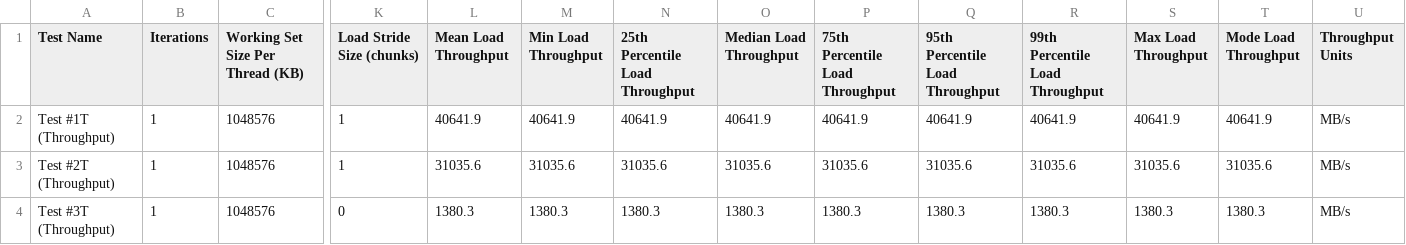
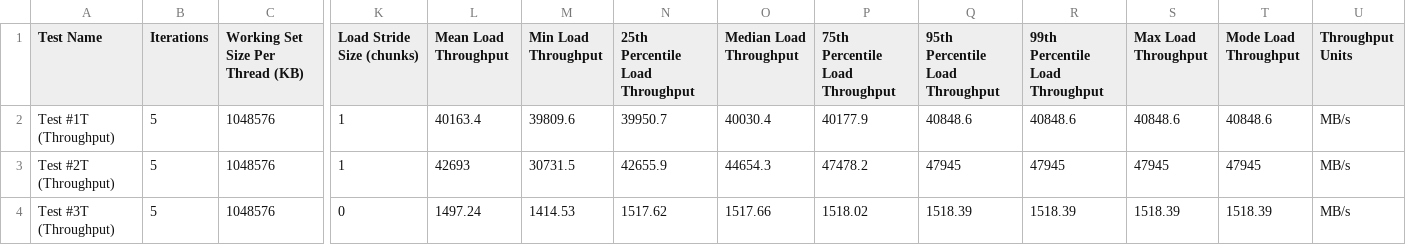
Before and after one commit to csl-ajou/X-mem, a CSV file: logs/dram-20190823-010746/xmem_w1048576_j.csv, drawn as a sheet; only a part is shown, gaps mark what is left out; the diff covers the shown part only; the diff names each change by its address in the sheet, - before the commit and + after, or states it on an @@ line.

```diff
--- a/logs/dram-20190823-010746/xmem_w1048576_j.csv
+++ b/logs/dram-20190823-010746/xmem_w1048576_j.csv
-B2:B4 (Iterations): 1
+B2:B4 (Iterations): 5
-L2 (Mean Load Throughput): 40641.9
+L2 (Mean Load Throughput): 40163.4
-M2 (Min Load Throughput): 40641.9
+M2 (Min Load Throughput): 39809.6
-N2 (25th Percentile Load Throughput): 40641.9
+N2 (25th Percentile Load Throughput): 39950.7
-O2 (Median Load Throughput): 40641.9
+O2 (Median Load Throughput): 40030.4
-P2 (75th Percentile Load Throughput): 40641.9
+P2 (75th Percentile Load Throughput): 40177.9
-Q2 (95th Percentile Load Throughput): 40641.9
+Q2 (95th Percentile Load Throughput): 40848.6
-R2 (99th Percentile Load Throughput): 40641.9
+R2 (99th Percentile Load Throughput): 40848.6
-S2 (Max Load Throughput): 40641.9
+S2 (Max Load Throughput): 40848.6
-T2 (Mode Load Throughput): 40641.9
+T2 (Mode Load Throughput): 40848.6
-L3 (Mean Load Throughput): 31035.6
+L3 (Mean Load Throughput): 42693
-M3 (Min Load Throughput): 31035.6
+M3 (Min Load Throughput): 30731.5
-N3 (25th Percentile Load Throughput): 31035.6
+N3 (25th Percentile Load Throughput): 42655.9
-O3 (Median Load Throughput): 31035.6
+O3 (Median Load Throughput): 44654.3
-P3 (75th Percentile Load Throughput): 31035.6
+P3 (75th Percentile Load Throughput): 47478.2
-Q3 (95th Percentile Load Throughput): 31035.6
+Q3 (95th Percentile Load Throughput): 47945
-R3 (99th Percentile Load Throughput): 31035.6
+R3 (99th Percentile Load Throughput): 47945
-S3 (Max Load Throughput): 31035.6
+S3 (Max Load Throughput): 47945
-T3 (Mode Load Throughput): 31035.6
+T3 (Mode Load Throughput): 47945
-L4 (Mean Load Throughput): 1380.3
+L4 (Mean Load Throughput): 1497.24
-M4 (Min Load Throughput): 1380.3
+M4 (Min Load Throughput): 1414.53
-N4 (25th Percentile Load Throughput): 1380.3
+N4 (25th Percentile Load Throughput): 1517.62
-O4 (Median Load Throughput): 1380.3
+O4 (Median Load Throughput): 1517.66
-P4 (75th Percentile Load Throughput): 1380.3
+P4 (75th Percentile Load Throughput): 1518.02
-Q4 (95th Percentile Load Throughput): 1380.3
+Q4 (95th Percentile Load Throughput): 1518.39
-R4 (99th Percentile Load Throughput): 1380.3
+R4 (99th Percentile Load Throughput): 1518.39
-S4 (Max Load Throughput): 1380.3
+S4 (Max Load Throughput): 1518.39
-T4 (Mode Load Throughput): 1380.3
+T4 (Mode Load Throughput): 1518.39
```
Also changed, not shown: 54 edited cells elsewhere in this file, logs/cached-20190823-015232/xmem_w1048576_j.csv, logs/cached-20190823-015232/xmem_w524288_j.csv, 13 other files.
